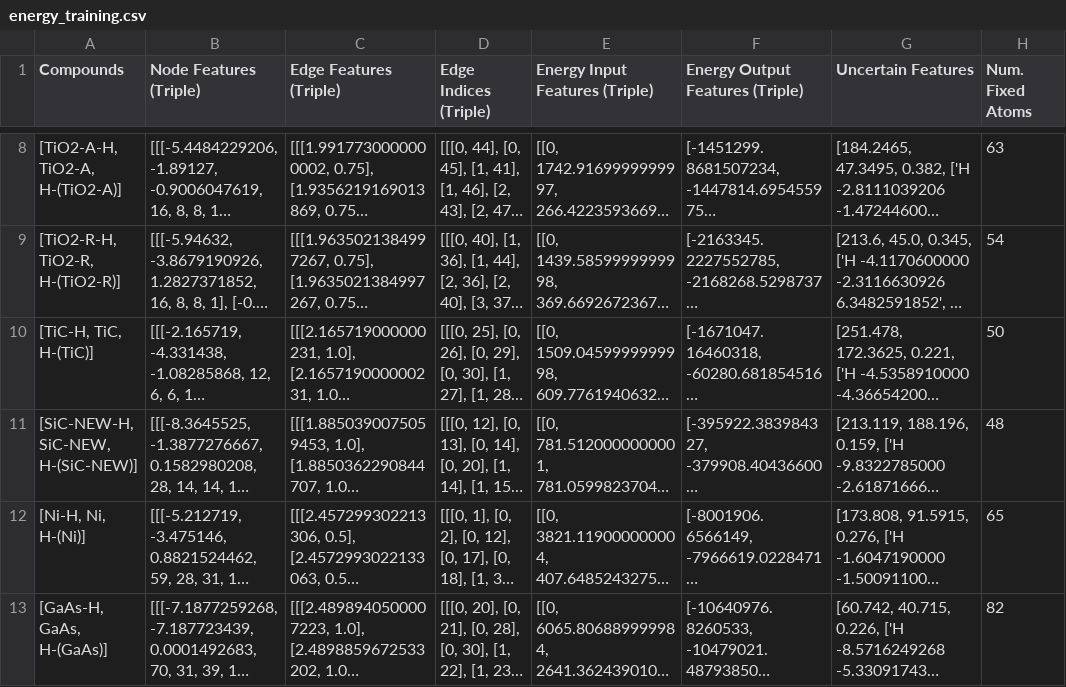
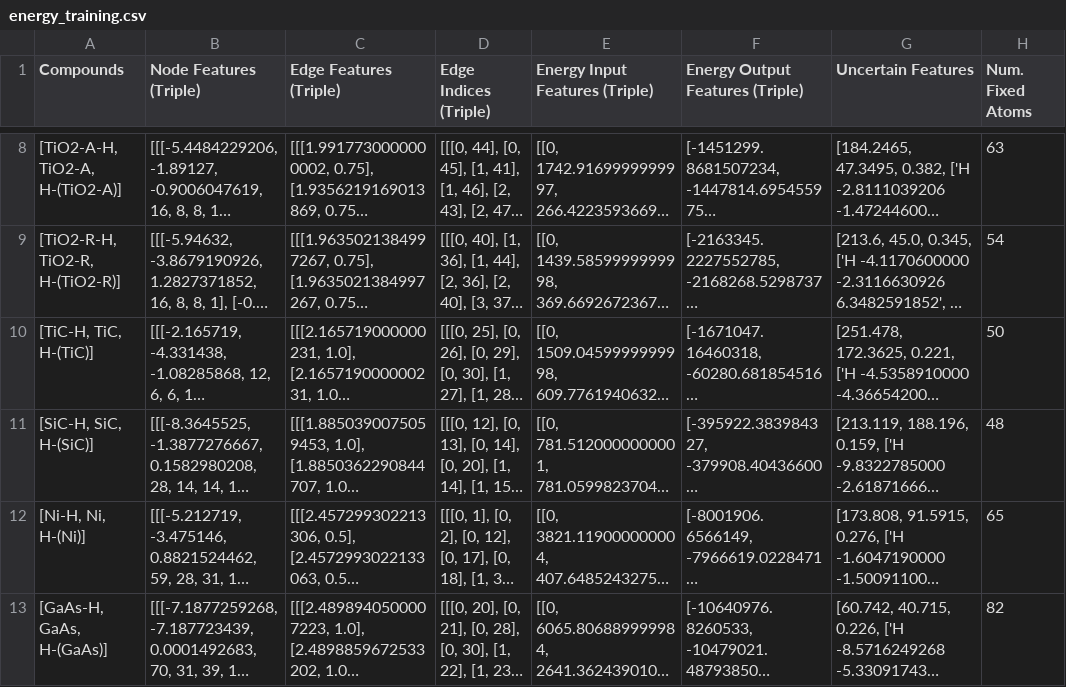
Before and after one commit to 11callensa/MPhil-Research, a CSV file: energy_training.csv, drawn as a sheet; only a part is shown, gaps mark what is left out; long unchanged cells end in …; the diff names each change by its address in the sheet, - before the commit and + after, or states it on an @@ line.

```diff
--- a/energy_training.csv
+++ b/energy_training.csv
-A11 (Compounds): [SiC-NEW-H, SiC-NEW, H-(SiC-NEW)]
+A11 (Compounds): [SiC-H, SiC, H-(SiC)]
```
Also changed, not shown: 2 other files.
